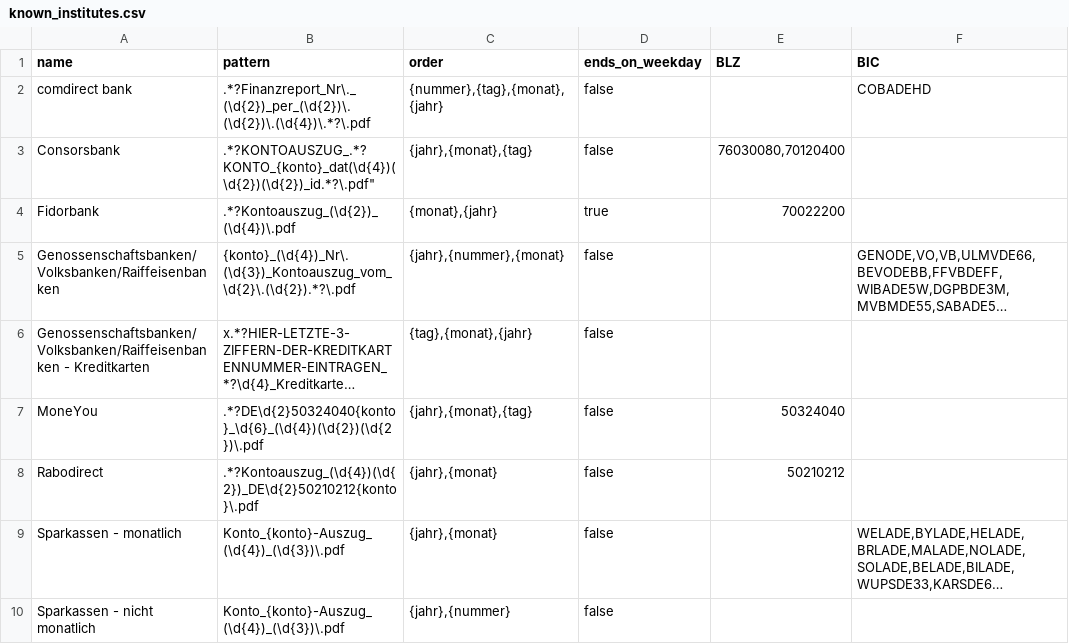
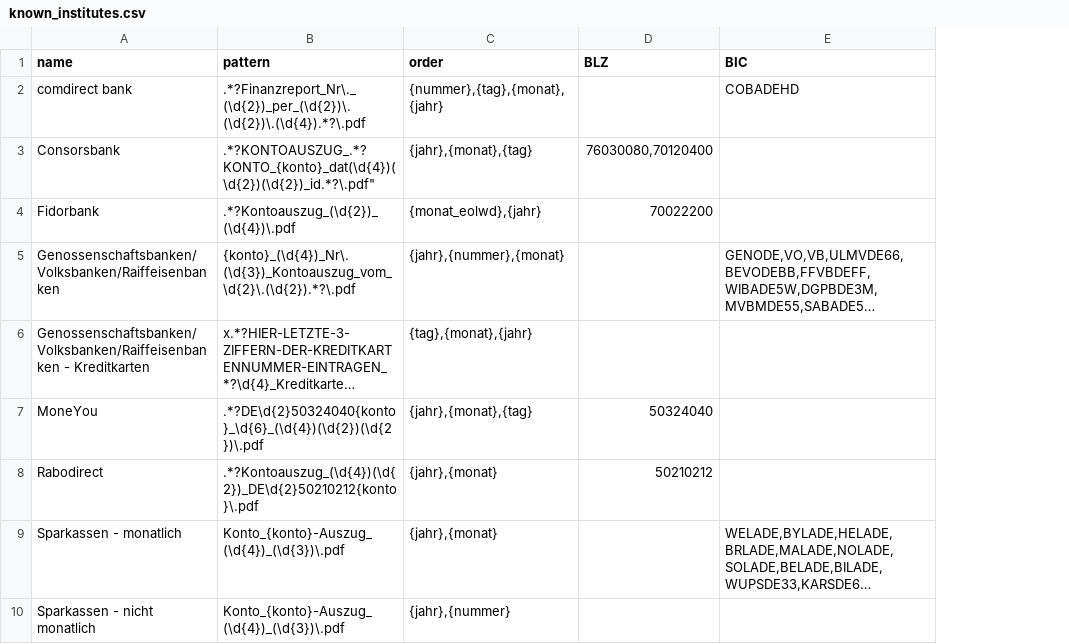
Before and after one commit to ds10git/ibankstatement, a CSV file: src/csv/known_institutes.csv, drawn as a sheet; long unchanged cells end in …; the diff names each change by its address in the sheet, - before the commit and + after, or states it on an @@ line.

Commit message:
Support end date on weekday. Fix import order.

```diff
--- a/src/csv/known_institutes.csv
+++ b/src/csv/known_institutes.csv
-column D (ends_on_weekday), rows 2-10: false | false | true | false | false | false | false | false | false
-B2 (pattern): .*?Finanzreport_Nr\._(\d{2})_per_(\d{2})\.(\d{2})\.(\d{4})\.*?\.pdf
+B2 (pattern): .*?Finanzreport_Nr\._(\d{2})_per_(\d{2})\.(\d{2})\.(\d{4}).*?\.pdf
-C4 (order): {monat},{jahr}
+C4 (order): {monat_eolwd},{jahr}
```
Also changed, not shown: 4 other files.
